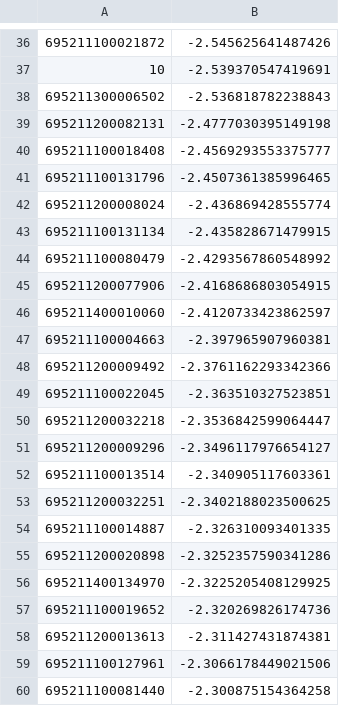
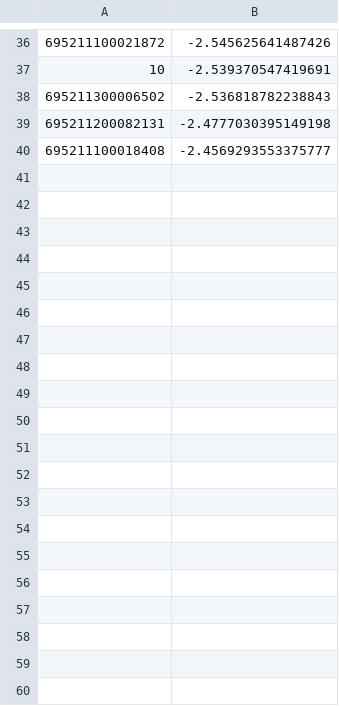
Before and after one commit to snad-space/zwad, a CSV file: data/m31_lof_fake.csv, drawn as a sheet; only a part is shown, gaps mark what is left out; the diff covers the shown part only; the diff names each change by its address in the sheet, - before the commit and + after, or states it on an @@ line.

```diff
--- a/data/m31_lof_fake.csv
+++ b/data/m31_lof_fake.csv
-row 41: 695211100131796 | -2.4507361385996465
-row 42: 695211200008024 | -2.436869428555774
-row 43: 695211100131134 | -2.435828671479915
-row 44: 695211100080479 | -2.4293567860548992
-row 45: 695211200077906 | -2.4168686803054915
-row 46: 695211400010060 | -2.4120733423862597
-row 47: 695211100004663 | -2.397965907960381
-row 48: 695211200009492 | -2.3761162293342366
-row 49: 695211100022045 | -2.363510327523851
-row 50: 695211200032218 | -2.3536842599064447
-row 51: 695211200009296 | -2.3496117976654127
-row 52: 695211100013514 | -2.340905117603361
-row 53: 695211200032251 | -2.3402188023500625
-row 54: 695211100014887 | -2.326310093401335
-row 55: 695211200020898 | -2.3252357590341286
-row 56: 695211400134970 | -2.3225205408129925
-row 57: 695211100019652 | -2.320269826174736
-row 58: 695211200013613 | -2.311427431874381
-row 59: 695211100127961 | -2.3066178449021506
-row 60: 695211100081440 | -2.300875154364258
```
Also changed, not shown: 40 removed rows elsewhere in this file, data/deep_gmm_fake.csv, data/deep_iso_fake.csv, 6 other files.
